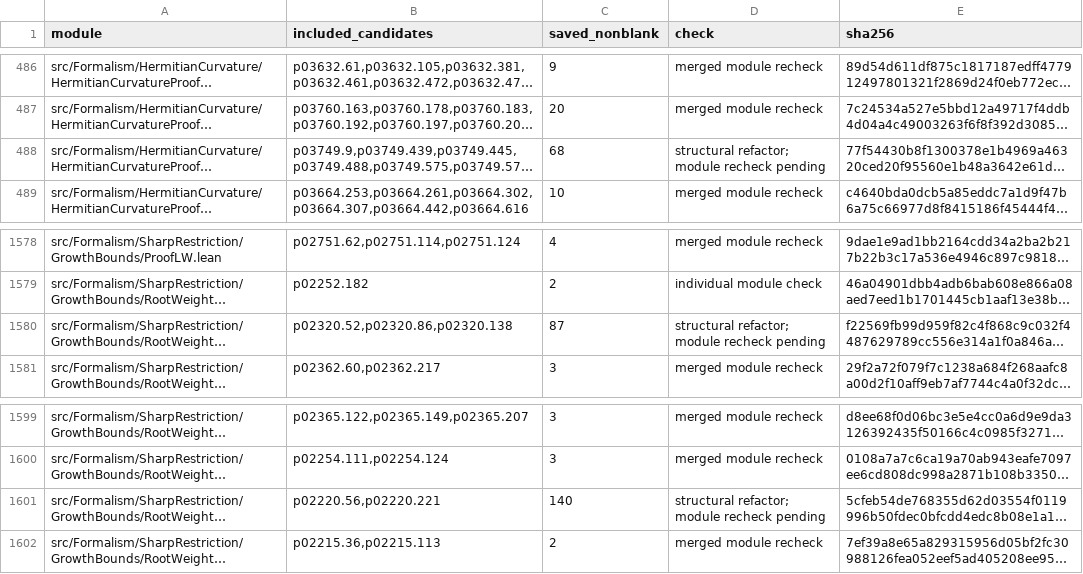
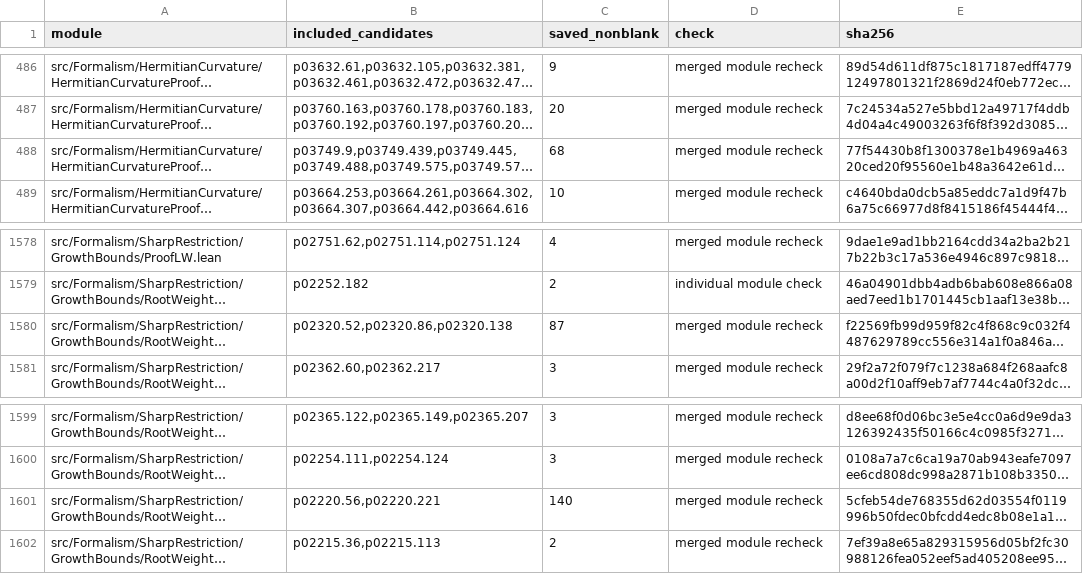
Before and after one commit to graohene10-spec/alpoge-lean-proof-shortening, a TSV file: verification.tsv, drawn as a sheet; only a part is shown, gaps mark what is left out; long unchanged cells end in …; the diff names each change by its address in the sheet, - before the commit and + after, or states it on an @@ line.

Commit message:
Record module rechecks and direct importer smoke tests

```diff
--- a/verification.tsv
+++ b/verification.tsv
-D488 (check): structural refactor; module recheck pending
+D488 (check): merged module recheck
-D1580 (check): structural refactor; module recheck pending
+D1580 (check): merged module recheck
-D1601 (check): structural refactor; module recheck pending
+D1601 (check): merged module recheck
```
Also changed, not shown: 2 other files.
